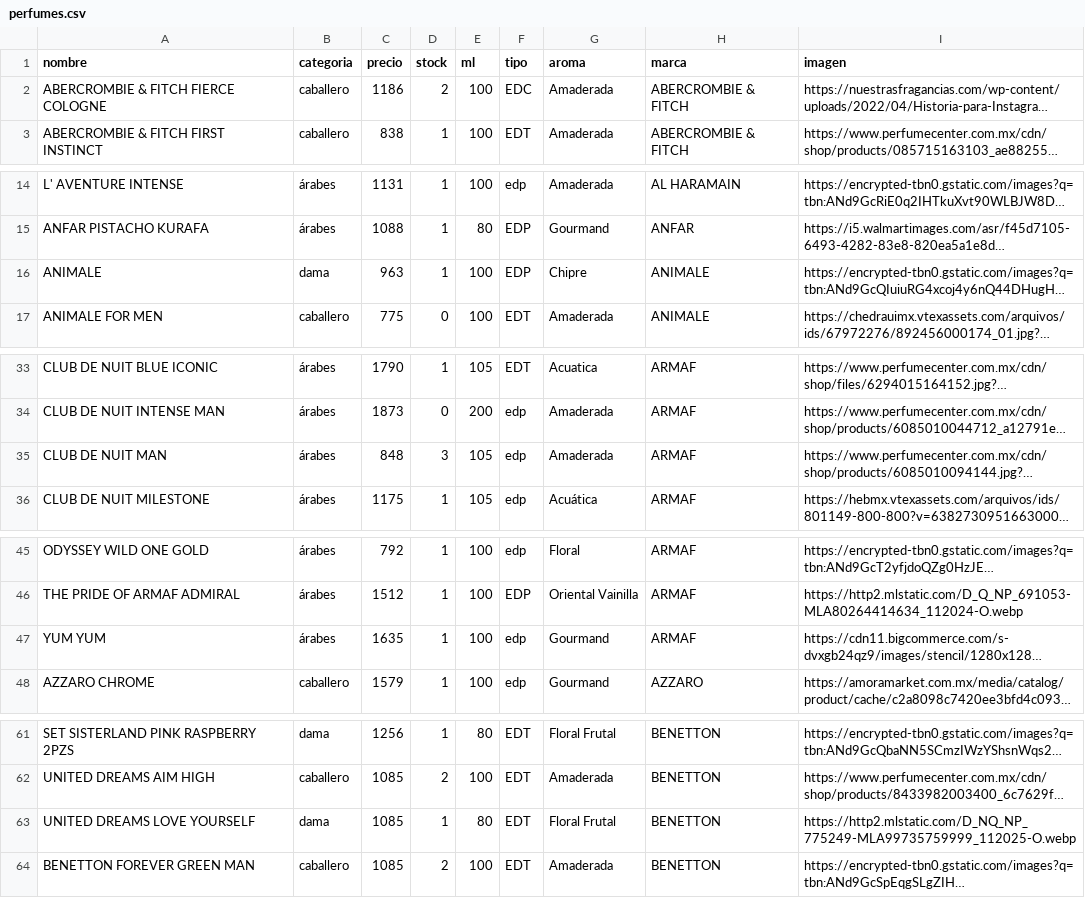
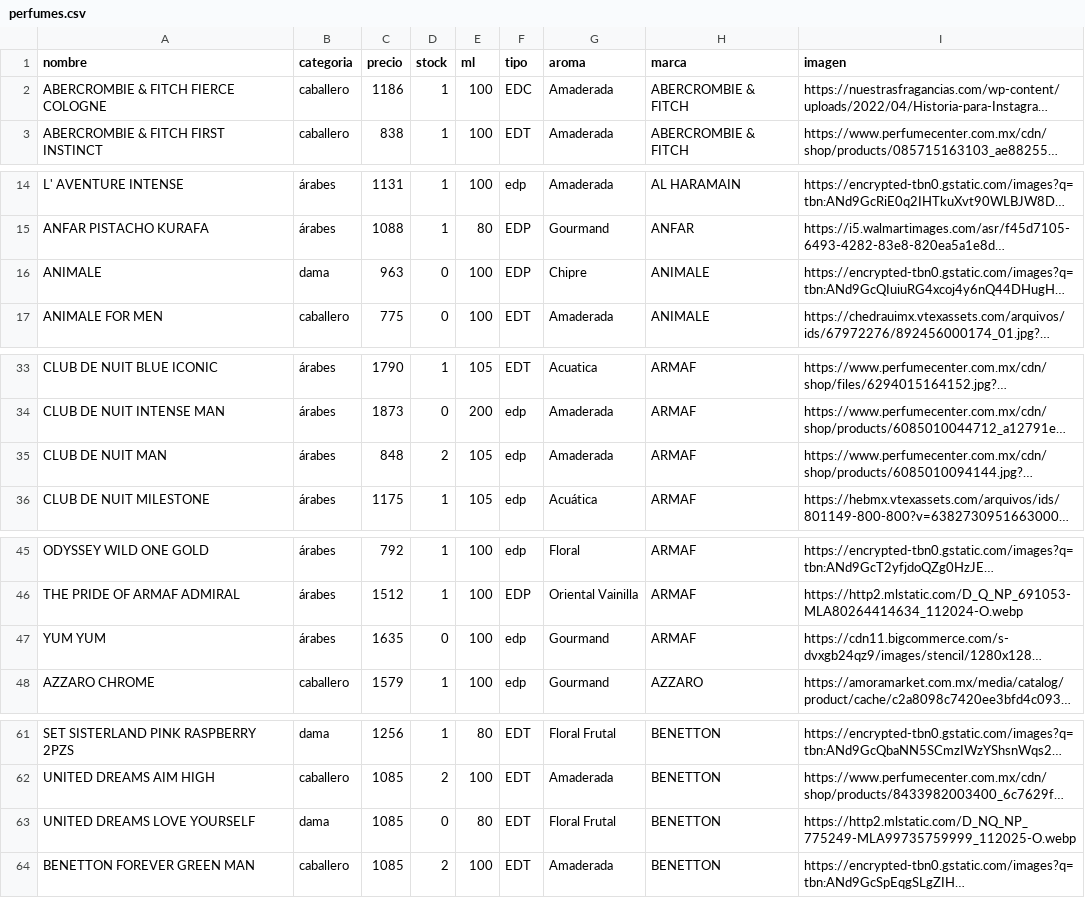
Before and after one commit to credilandia/credilandia.github.io, a CSV file: perfumes.csv, drawn as a sheet; only a part is shown, gaps mark what is left out; long unchanged cells end in …; the diff covers the shown part only; the diff names each change by its address in the sheet, - before the commit and + after, or states it on an @@ line.

```diff
--- a/perfumes.csv
+++ b/perfumes.csv
-D2 (stock): 2
+D2 (stock): 1
-D16 (stock): 1
+D16 (stock): 0
-D35 (stock): 3
+D35 (stock): 2
-D47 (stock): 1
+D47 (stock): 0
-D63 (stock): 1
+D63 (stock): 0
```
Also changed, not shown: 20 edited cells elsewhere in this file.
